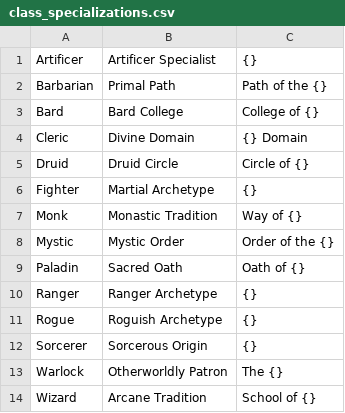
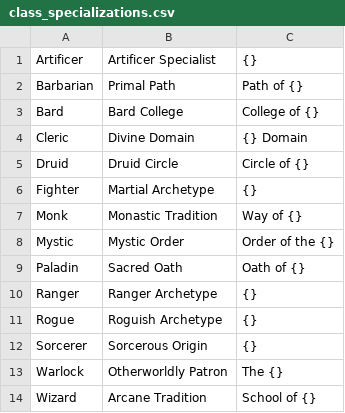
Before and after one commit to iAmMortos/DndCharacterGenerator, a CSV file: data/class_specializations.csv, drawn as a sheet.

```diff
--- a/data/class_specializations.csv
+++ b/data/class_specializations.csv
@@ -1,3 +1,3 @@
 Artificer,Artificer Specialist,{}
-Barbarian,Primal Path,Path of the {}
+Barbarian,Primal Path,Path of {}
 Bard,Bard College,College of {}
```
Also changed, not shown: data/classes.csv, data/sources.csv.
